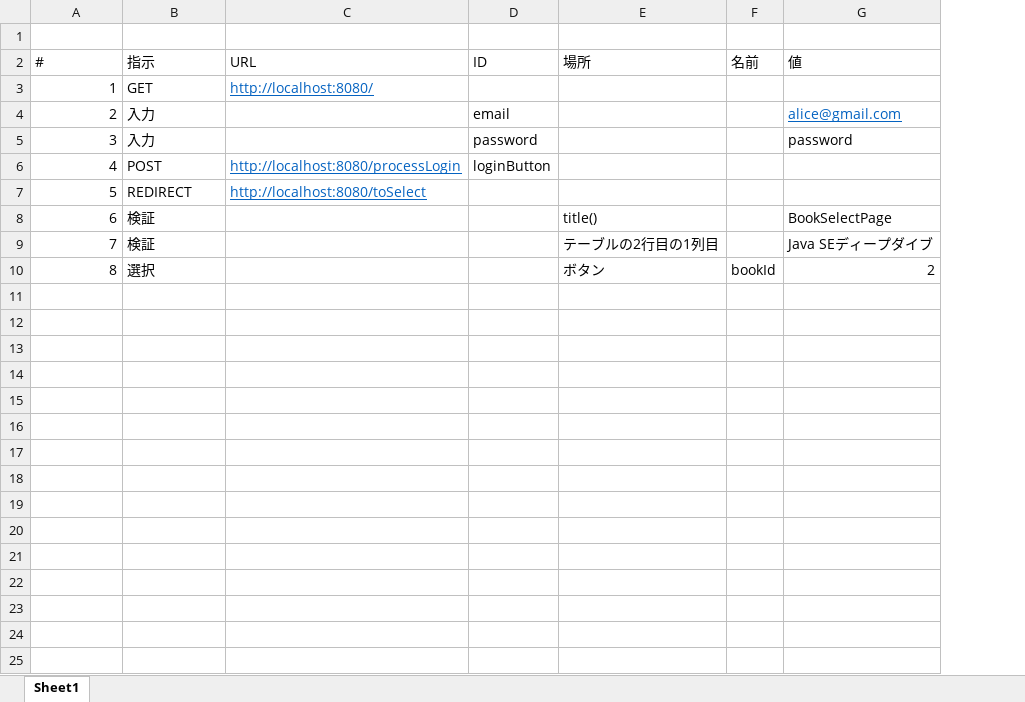
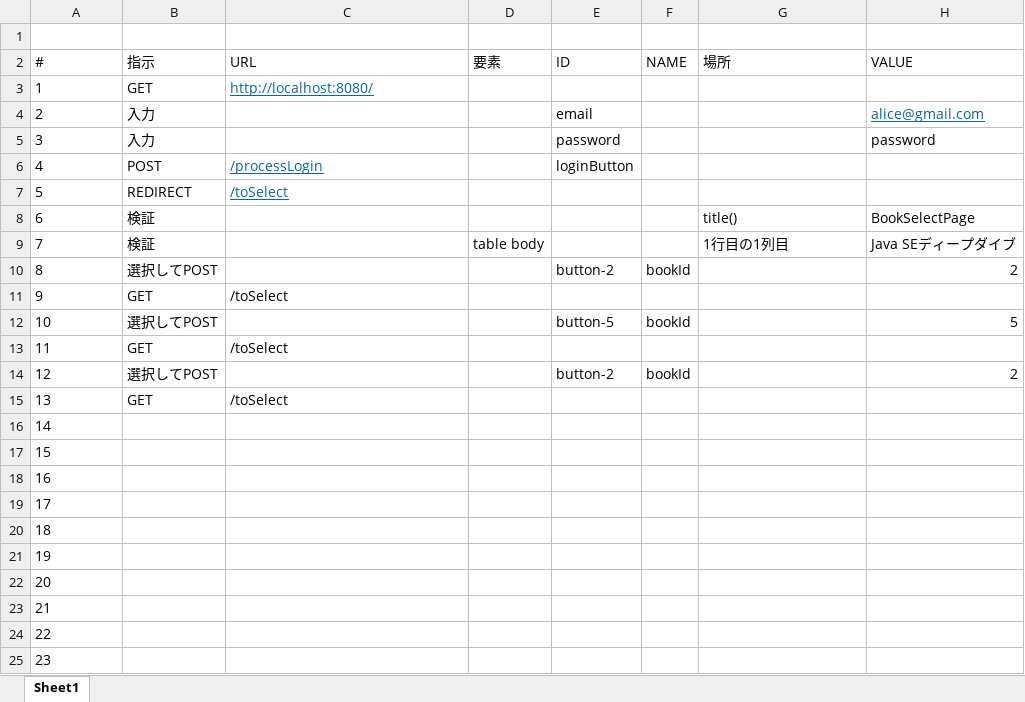
Before and after one commit to KenyaSaitoh/learn_java_testing, an Excel workbook: selenium/prompt/打鍵指示書.xlsx, sheet Sheet1, drawn as a sheet; values as stored, in another font and other column widths than the file's, no borders; removed rows and columns are numbered as before the commit, all else as after; the diff names each change by its address in the sheet, - before the commit and + after, or states it on an @@ line.

```diff
--- a/selenium/prompt/打鍵指示書.xlsx (sheet Sheet1)
+++ b/selenium/prompt/打鍵指示書.xlsx (sheet Sheet1)
+column D (要素), row 9: table body
+column F (NAME), empty
-column F (名前), row 10: bookId
-H2: 値
+H2: VALUE
-A3:A9 alignment: right
+A3:A9 alignment: left
-C6 (URL): http://localhost:8080/processLogin
+C6 (URL): /processLogin
-C7 (URL): http://localhost:8080/toSelect
+C7 (URL): /toSelect
-G9 (場所): テーブルの2行目の1列目
+G9 (場所): 1行目の1列目
+row 10: 8 | 選択してPOST |  |  | button-2 | bookId |  | 2
+row 11: 9 | GET | /toSelect
+row 12: 10 | 選択してPOST |  |  | button-5 | bookId |  | 5
+row 13: 11 | GET | /toSelect
+row 14: 12 | 選択してPOST |  |  | button-2 | bookId |  | 2
+row 15: 13 | GET | /toSelect
@@ column A (#) renumbered in row 16 @@
-A16 alignment: right
+A16 alignment: left
-B16 (指示): 選択
+B16 (指示): (empty)
-G16 (場所): ボタン
+G16 (場所): (empty)
-H16 (VALUE): 2
+H16 (VALUE): (empty)
+row 17: 15
+row 18: 16
+row 19: 17
+row 20: 18
+row 21: 19
+row 22: 20
+row 23: 21
+row 24: 22
+row 25: 23
```
Also changed, not shown: 3 other files.
